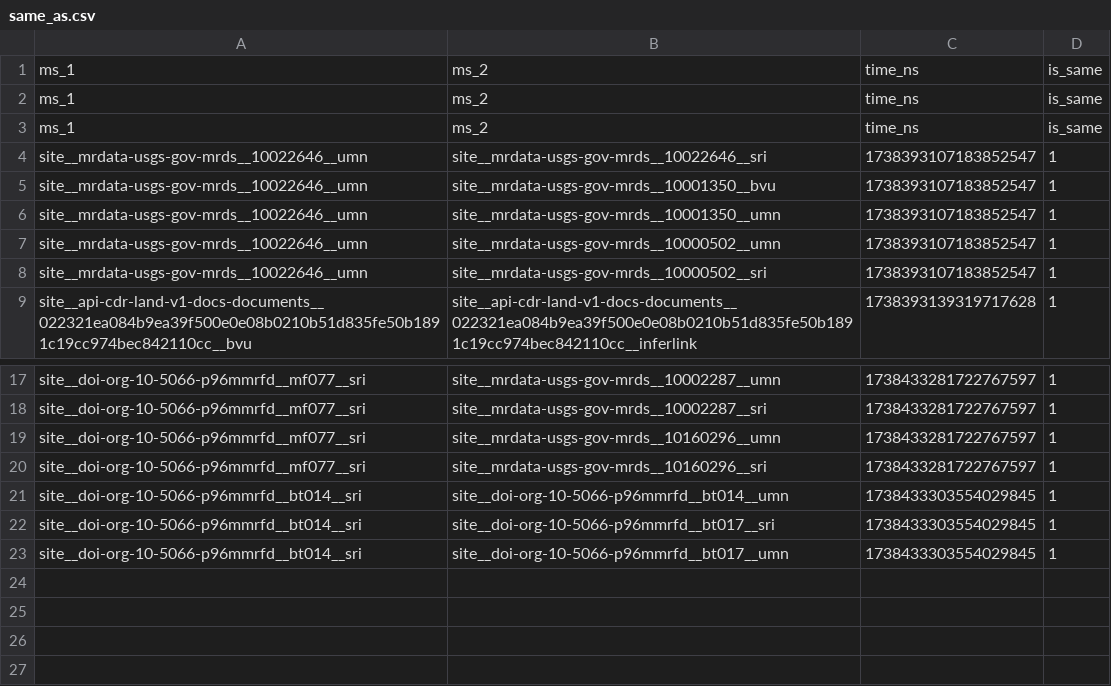
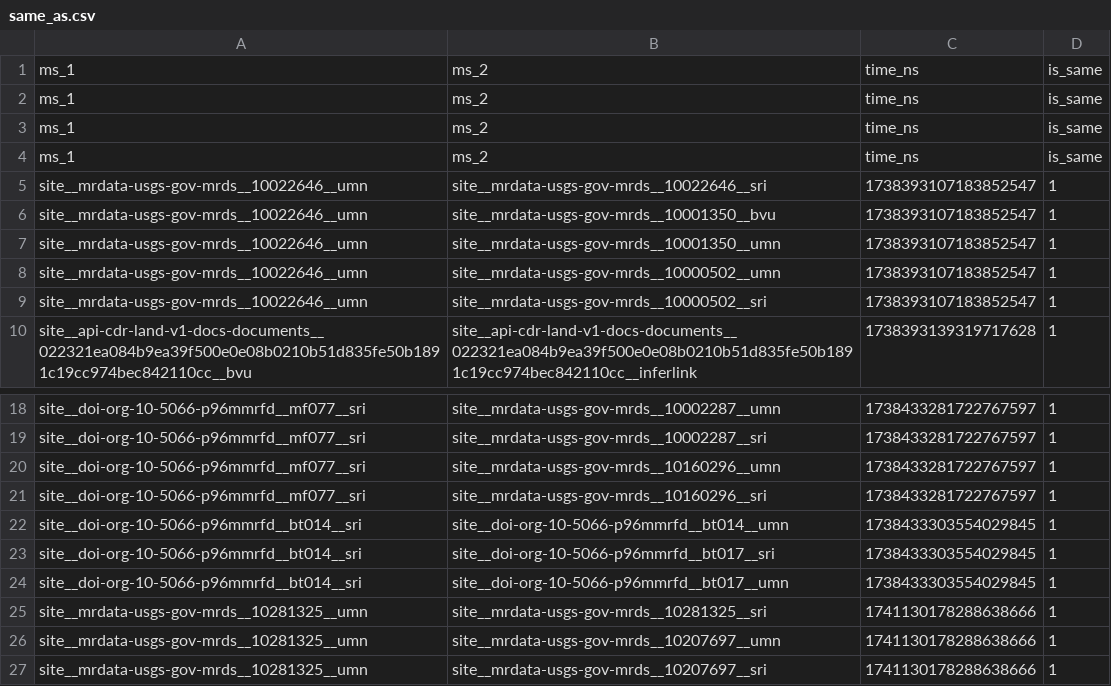
Before and after one commit to binh-vu/ta2-minmod-data-sample, a CSV file: data/same-as/bvu/same_as.csv, drawn as a sheet; only a part is shown, gaps mark what is left out; the diff names each change by its address in the sheet, - before the commit and + after, or states it on an @@ line.

Commit message:
Backup data as of 2025-03-04T23:16:18.288639Z

```diff
--- a/data/same-as/bvu/same_as.csv
+++ b/data/same-as/bvu/same_as.csv
+row 4: ms_1 | ms_2 | time_ns | is_same
+row 25: site__mrdata-usgs-gov-mrds__10281325__umn | site__mrdata-usgs-gov-mrds__10281325__sri | 1741130178288638666 | 1
+row 26: site__mrdata-usgs-gov-mrds__10281325__umn | site__mrdata-usgs-gov-mrds__10207697__umn | 1741130178288638666 | 1
+row 27: site__mrdata-usgs-gov-mrds__10281325__umn | site__mrdata-usgs-gov-mrds__10207697__sri | 1741130178288638666 | 1
```
